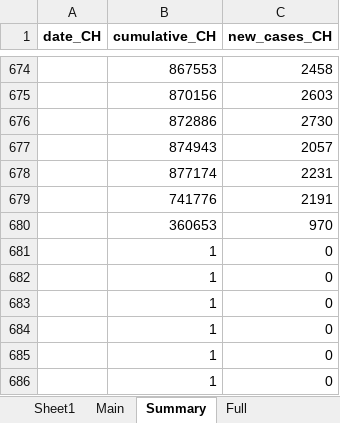
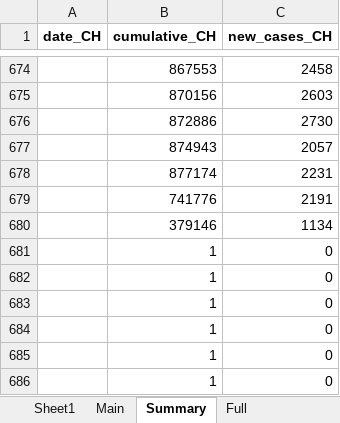
Before and after one commit to esolodko/p1_pub, an Excel workbook: xlsx_data/COVID19_Fallzahlen_CH.xlsx, sheet Summary, drawn as a sheet; only a part is shown, gaps mark what is left out; values as stored, in another font and other column widths than the file's, no borders; removed rows and columns are numbered as before the commit, all else as after; the diff names each change by its address in the sheet, - before the commit and + after, or states it on an @@ line.

Commit message:
update_CH

```diff
--- a/xlsx_data/COVID19_Fallzahlen_CH.xlsx (sheet Summary)
+++ b/xlsx_data/COVID19_Fallzahlen_CH.xlsx (sheet Summary)
-row 680:  | 360653 | 970
+row 680:  | 379146 | 1134
```
Also changed, not shown: sheet Main.
